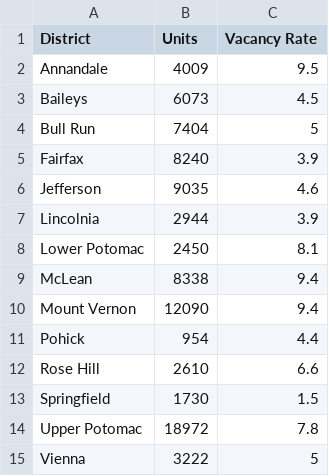
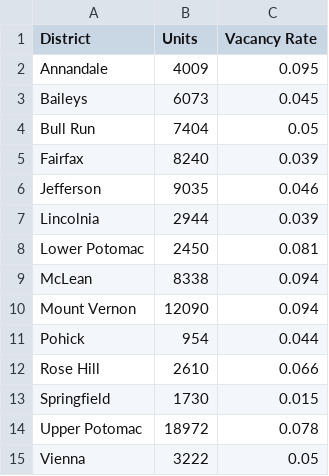
Before and after one commit to Misosuru/PatriotHacks2024, a CSV file: Planning_District_Vacancy_Rate.csv, drawn as a sheet.

```diff
--- a/Planning_District_Vacancy_Rate.csv
+++ b/Planning_District_Vacancy_Rate.csv
@@ -1,15 +1,15 @@
 District,Units,Vacancy Rate
-Annandale,4009,9.5
-Baileys,6073,4.5
-Bull Run,7404,5
-Fairfax,8240,3.9
-Jefferson,9035,4.6
-Lincolnia,2944,3.9
-Lower Potomac,2450,8.1
-McLean,8338,9.4
-Mount Vernon,12090,9.4
-Pohick,954,4.4
-Rose Hill,2610,6.6
-Springfield,1730,1.5
-Upper Potomac,18972,7.8
-Vienna,3222,5
+Annandale,4009,0.095
+Baileys,6073,0.045
+Bull Run,7404,0.05
+Fairfax,8240,0.039
+Jefferson,9035,0.046
+Lincolnia,2944,0.039
+Lower Potomac,2450,0.081
+McLean,8338,0.094
+Mount Vernon,12090,0.094
+Pohick,954,0.044
+Rose Hill,2610,0.066
+Springfield,1730,0.015
+Upper Potomac,18972,0.078
+Vienna,3222,0.05
```
Also changed, not shown: Avg_Monthly_Rent_by_Year.csv, Total_Units_and_Vacancy_Rate.csv, 10 other files.
